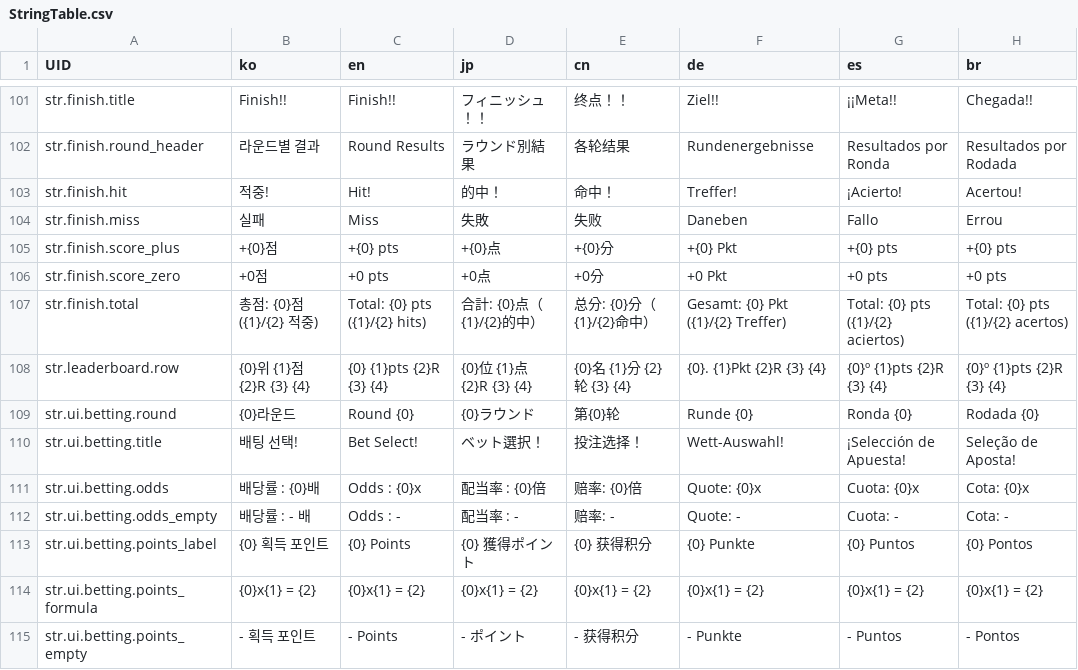
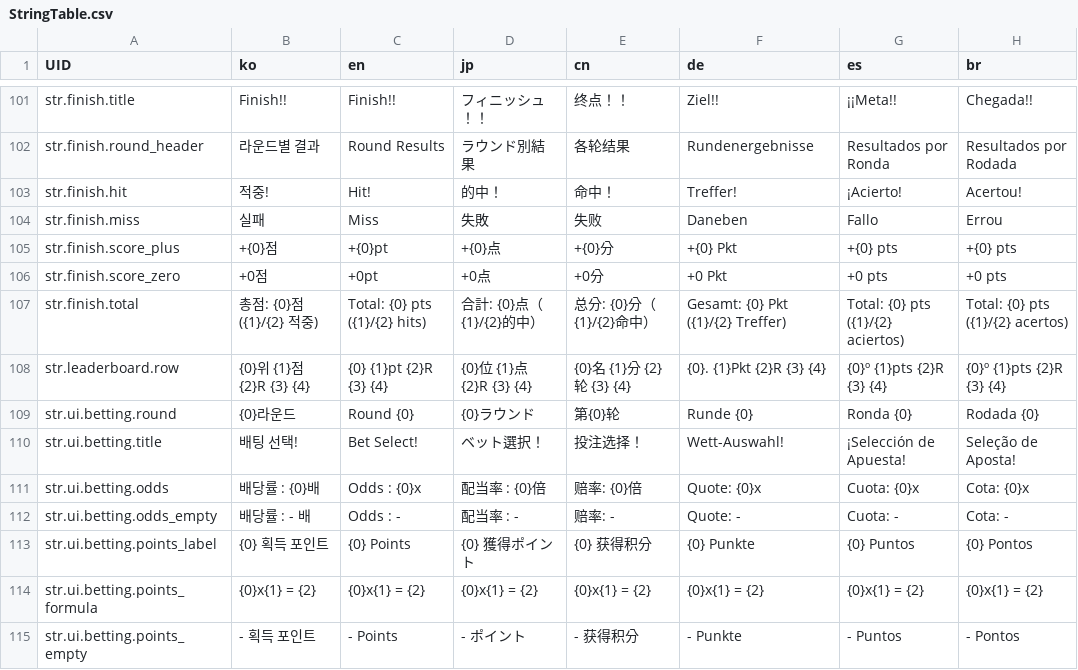
Before and after one commit to LeeJuls/DopamineRace, a CSV file: Assets/Resources/Data/StringTable.csv, drawn as a sheet; only a part is shown, gaps mark what is left out.

```diff
--- a/Assets/Resources/Data/StringTable.csv
+++ b/Assets/Resources/Data/StringTable.csv
@@ -104,6 +104,6 @@ str.finish.hit,적중!,Hit!,的中！,命中！,Treffer!,¡Acierto!,Acertou!
 str.finish.miss,실패,Miss,失敗,失败,Daneben,Fallo,Errou
-str.finish.score_plus,+{0}점,+{0} pts,+{0}点,+{0}分,+{0} Pkt,+{0} pts,+{0} pts
-str.finish.score_zero,+0점,+0 pts,+0点,+0分,+0 Pkt,+0 pts,+0 pts
+str.finish.score_plus,+{0}점,+{0}pt,+{0}点,+{0}分,+{0} Pkt,+{0} pts,+{0} pts
+str.finish.score_zero,+0점,+0pt,+0点,+0分,+0 Pkt,+0 pts,+0 pts
 str.finish.total,"총점: {0}점  ({1}/{2} 적중)","Total: {0} pts  ({1}/{2} hits)","合計: {0}点（{1}/{2}的中）","总分: {0}分（{1}/{2}命中）","Gesamt: {0} Pkt  ({1}/{2} Treffer)","Total: {0} pts  ({1}/{2} aciertos)","Total: {0} pts  ({1}/{2} acertos)"
-str.leaderboard.row,"{0}위  {1}점  {2}R  {3}  {4}","{0}  {1}pts  {2}R  {3}  {4}",{0}位  {1}点  {2}R  {3}  {4},{0}名  {1}分  {2}轮  {3}  {4},{0}.  {1}Pkt  {2}R  {3}  {4},{0}º  {1}pts  {2}R  {3}  {4},{0}º  {1}pts  {2}R  {3}  {4}
+str.leaderboard.row,"{0}위  {1}점  {2}R  {3}  {4}","{0}  {1}pt  {2}R  {3}  {4}",{0}位  {1}点  {2}R  {3}  {4},{0}名  {1}分  {2}轮  {3}  {4},{0}.  {1}Pkt  {2}R  {3}  {4},{0}º  {1}pts  {2}R  {3}  {4},{0}º  {1}pts  {2}R  {3}  {4}
 str.ui.betting.round,{0}라운드,Round {0},{0}ラウンド,第{0}轮,Runde {0},Ronda {0},Rodada {0}
```
Also changed, not shown: 1 other file.
